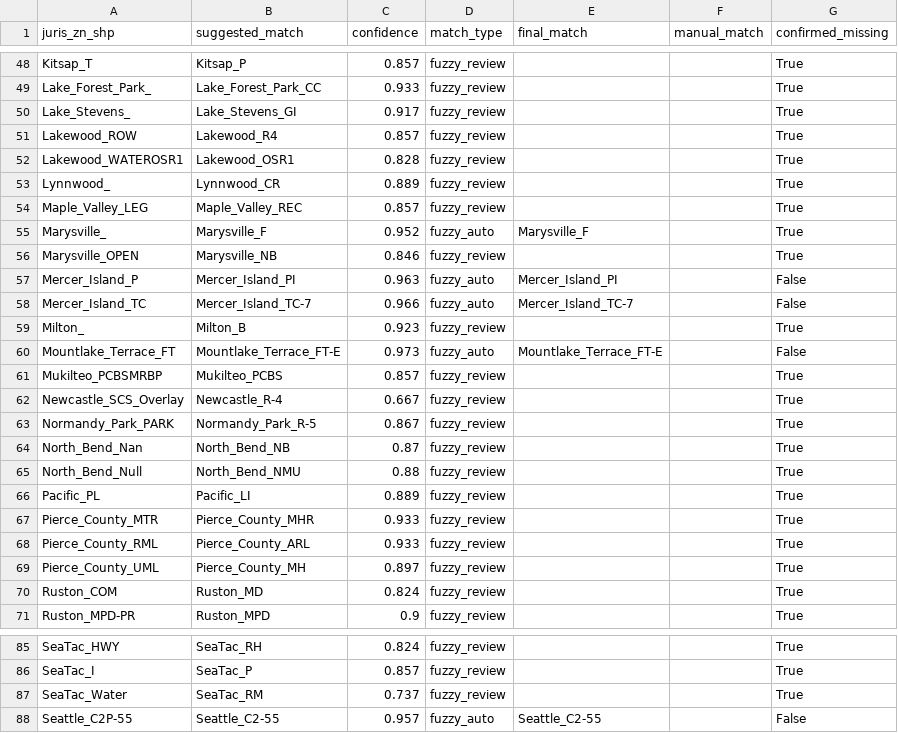
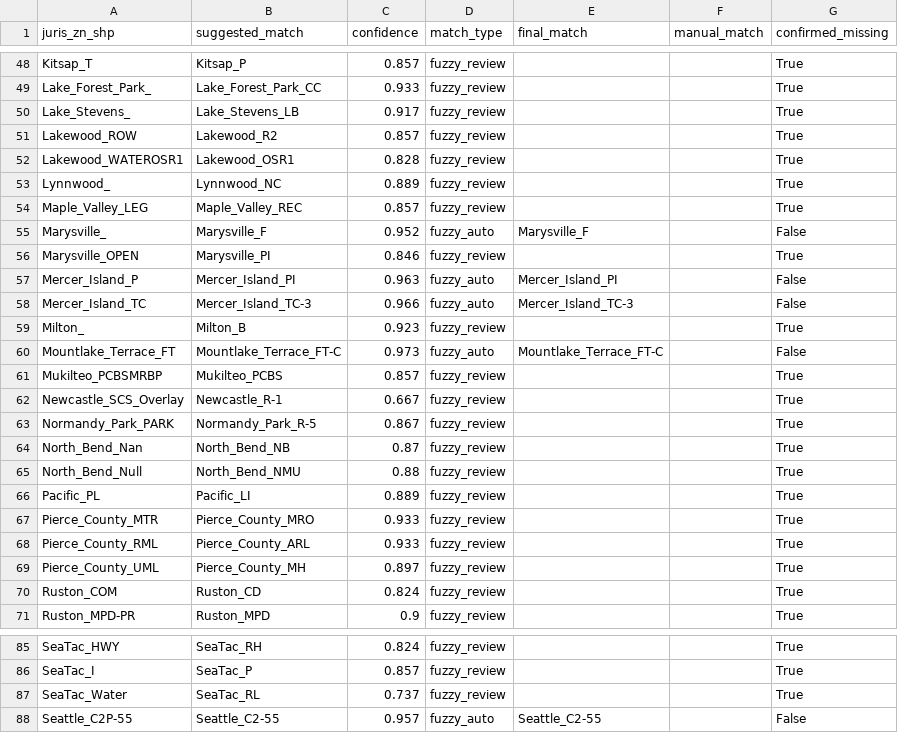
Before and after one commit to psrc/future_land_use, a CSV file: projects/summer_2026/data/juris_zn_shp_to_table_fuzzy.csv, drawn as a sheet; only a part is shown, gaps mark what is left out; the diff covers the shown part only.

```diff
--- a/projects/summer_2026/data/juris_zn_shp_to_table_fuzzy.csv
+++ b/projects/summer_2026/data/juris_zn_shp_to_table_fuzzy.csv
@@ -49,15 +49,15 @@ Kitsap_T,Kitsap_P,0.857,fuzzy_review,,,True
 Lake_Forest_Park_,Lake_Forest_Park_CC,0.933,fuzzy_review,,,True
-Lake_Stevens_,Lake_Stevens_GI,0.917,fuzzy_review,,,True
-Lakewood_ROW,Lakewood_R4,0.857,fuzzy_review,,,True
+Lake_Stevens_,Lake_Stevens_LB,0.917,fuzzy_review,,,True
+Lakewood_ROW,Lakewood_R2,0.857,fuzzy_review,,,True
 Lakewood_WATEROSR1,Lakewood_OSR1,0.828,fuzzy_review,,,True
-Lynnwood_,Lynnwood_CR,0.889,fuzzy_review,,,True
+Lynnwood_,Lynnwood_NC,0.889,fuzzy_review,,,True
 Maple_Valley_LEG,Maple_Valley_REC,0.857,fuzzy_review,,,True
-Marysville_,Marysville_F,0.952,fuzzy_auto,Marysville_F,,True
-Marysville_OPEN,Marysville_NB,0.846,fuzzy_review,,,True
+Marysville_,Marysville_F,0.952,fuzzy_auto,Marysville_F,,False
+Marysville_OPEN,Marysville_PI,0.846,fuzzy_review,,,True
 Mercer_Island_P,Mercer_Island_PI,0.963,fuzzy_auto,Mercer_Island_PI,,False
-Mercer_Island_TC,Mercer_Island_TC-7,0.966,fuzzy_auto,Mercer_Island_TC-7,,False
+Mercer_Island_TC,Mercer_Island_TC-3,0.966,fuzzy_auto,Mercer_Island_TC-3,,False
 Milton_,Milton_B,0.923,fuzzy_review,,,True
-Mountlake_Terrace_FT,Mountlake_Terrace_FT-E,0.973,fuzzy_auto,Mountlake_Terrace_FT-E,,False
+Mountlake_Terrace_FT,Mountlake_Terrace_FT-C,0.973,fuzzy_auto,Mountlake_Terrace_FT-C,,False
 Mukilteo_PCBSMRBP,Mukilteo_PCBS,0.857,fuzzy_review,,,True
-Newcastle_SCS_Overlay,Newcastle_R-4,0.667,fuzzy_review,,,True
+Newcastle_SCS_Overlay,Newcastle_R-1,0.667,fuzzy_review,,,True
 Normandy_Park_PARK,Normandy_Park_R-5,0.867,fuzzy_review,,,True
@@ -66,6 +66,6 @@ North_Bend_Null,North_Bend_NMU,0.88,fuzzy_review,,,True
 Pacific_PL,Pacific_LI,0.889,fuzzy_review,,,True
-Pierce_County_MTR,Pierce_County_MHR,0.933,fuzzy_review,,,True
+Pierce_County_MTR,Pierce_County_MRO,0.933,fuzzy_review,,,True
 Pierce_County_RML,Pierce_County_ARL,0.933,fuzzy_review,,,True
 Pierce_County_UML,Pierce_County_MH,0.897,fuzzy_review,,,True
-Ruston_COM,Ruston_MD,0.824,fuzzy_review,,,True
+Ruston_COM,Ruston_CD,0.824,fuzzy_review,,,True
 Ruston_MPD-PR,Ruston_MPD,0.9,fuzzy_review,,,True
@@ -86,3 +86,3 @@ SeaTac_HWY,SeaTac_RH,0.824,fuzzy_review,,,True
 SeaTac_I,SeaTac_P,0.857,fuzzy_review,,,True
-SeaTac_Water,SeaTac_RM,0.737,fuzzy_review,,,True
+SeaTac_Water,SeaTac_RL,0.737,fuzzy_review,,,True
 Seattle_C2P-55,Seattle_C2-55,0.957,fuzzy_auto,Seattle_C2-55,,False
```
Also changed, not shown: 34 edited cells elsewhere in this file, 5 other files.
